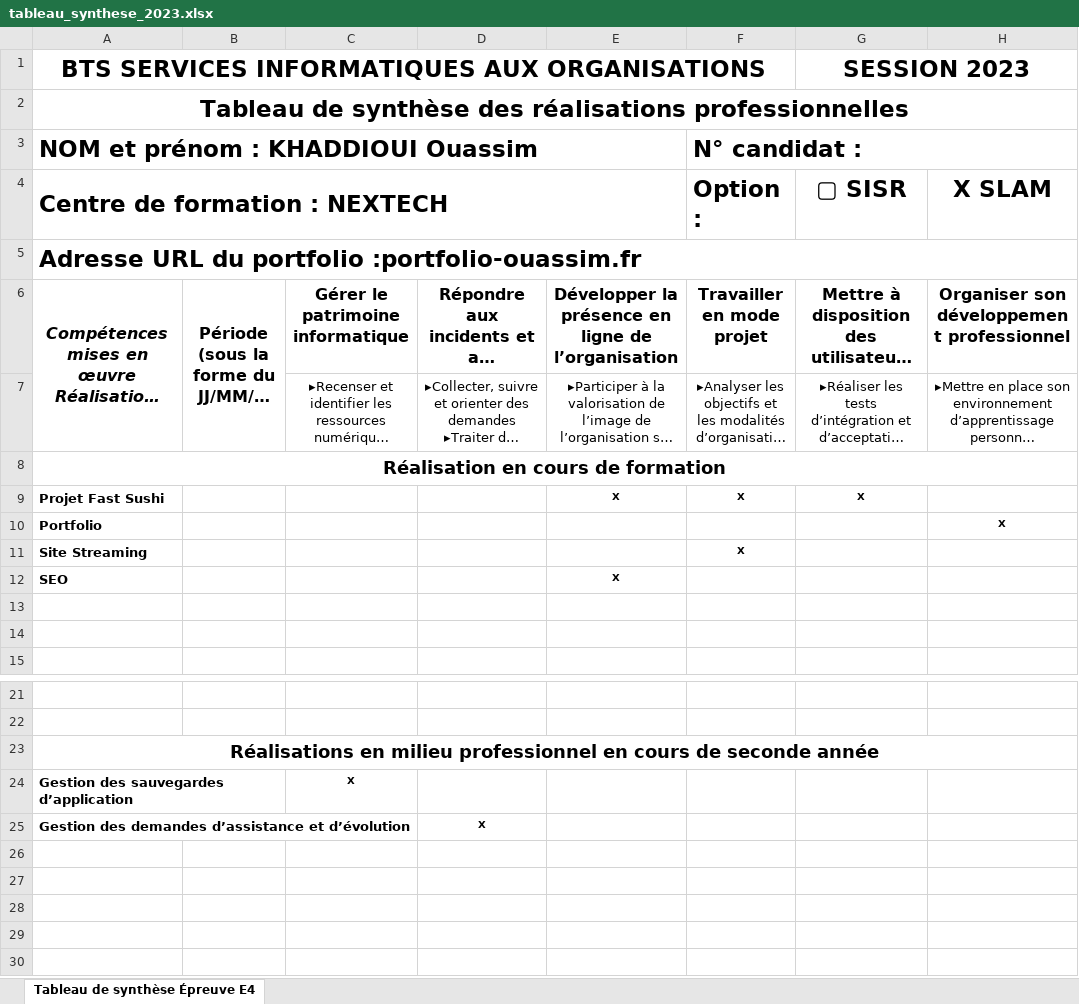
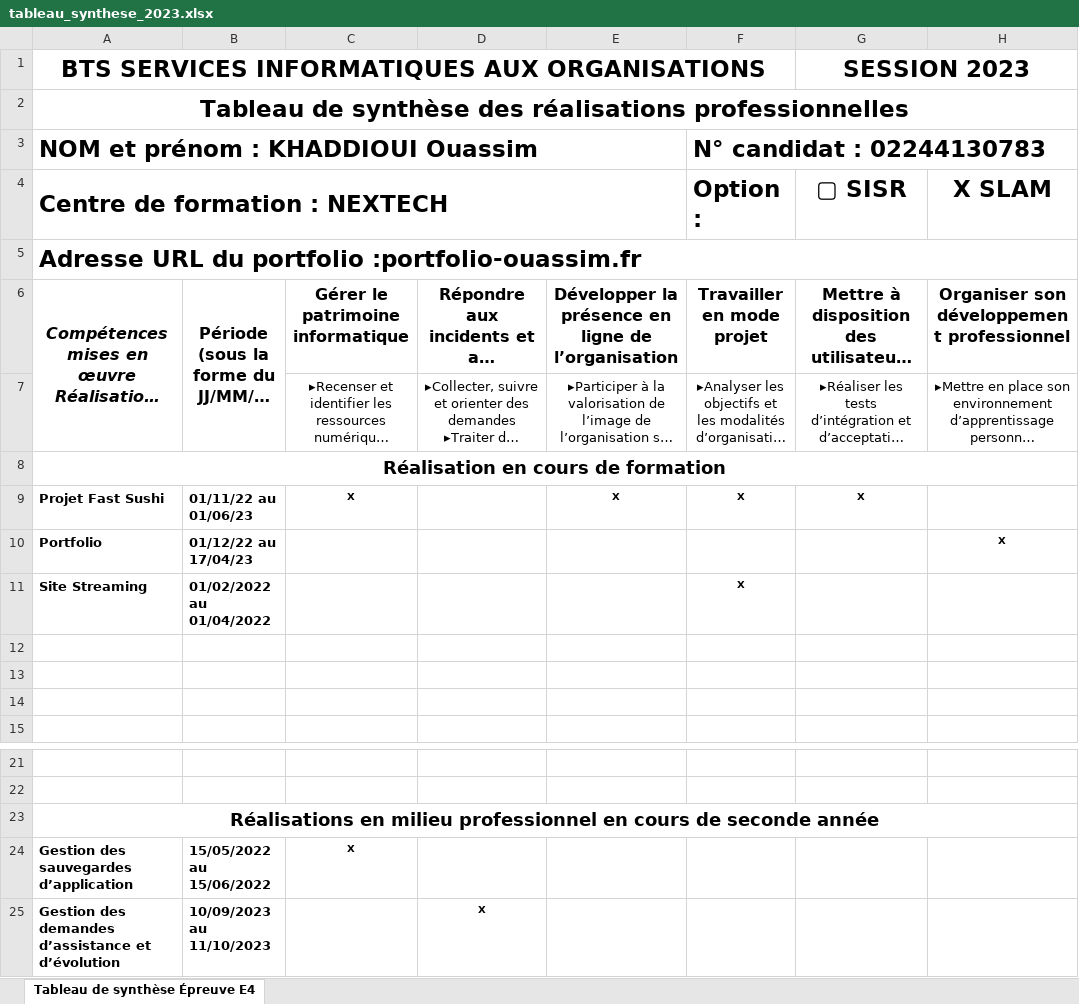
Before and after one commit to Wassupppp/portfolio, an Excel workbook: tableau_synthese_2023.xlsx, sheet Tableau de synthèse Épreuve E4, drawn as a sheet; only a part is shown, gaps mark what is left out; long unchanged cells end in …; values as stored, in another font and other column widths than the file's, no borders; the diff names each change by its address in the sheet, - before the commit and + after, or states it on an @@ line.

```diff
--- a/tableau_synthese_2023.xlsx (sheet Tableau de synthèse Épreuve E4)
+++ b/tableau_synthese_2023.xlsx (sheet Tableau de synthèse Épreuve E4)
-F3: N° candidat :
+F3: N° candidat : 02244130783
-B9: (empty)
+B9: 01/11/22 au 01/06/23
-C9: (empty)
+C9: X
-B10: (empty)
+B10: 01/12/22 au 17/04/23
-B11: (empty)
+B11: 01/02/2022 au 01/04/2022
-row 12: SEO |  |  |  | X
+row 12: (empty)
-B24: (empty)
+B24: 15/05/2022 au 15/06/2022
-B25: (empty)
+B25: 10/09/2023 au 11/10/2023
```
Also changed, not shown: 20 other files.
